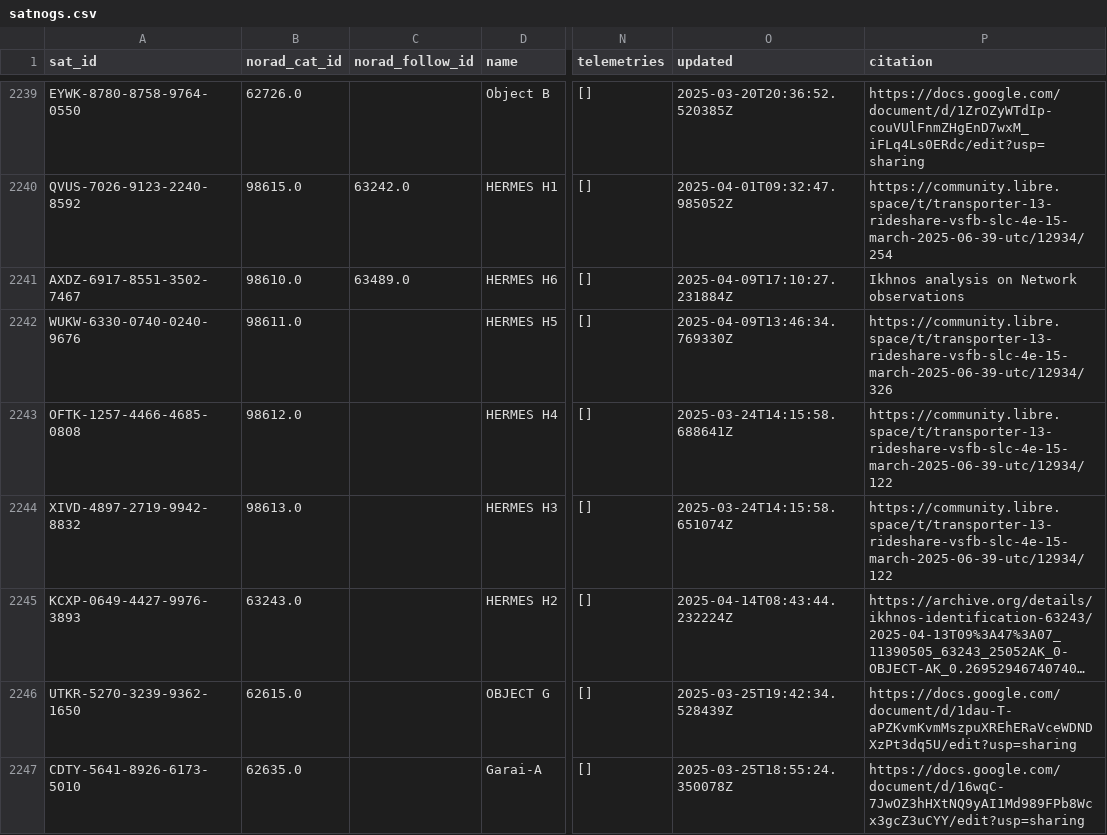
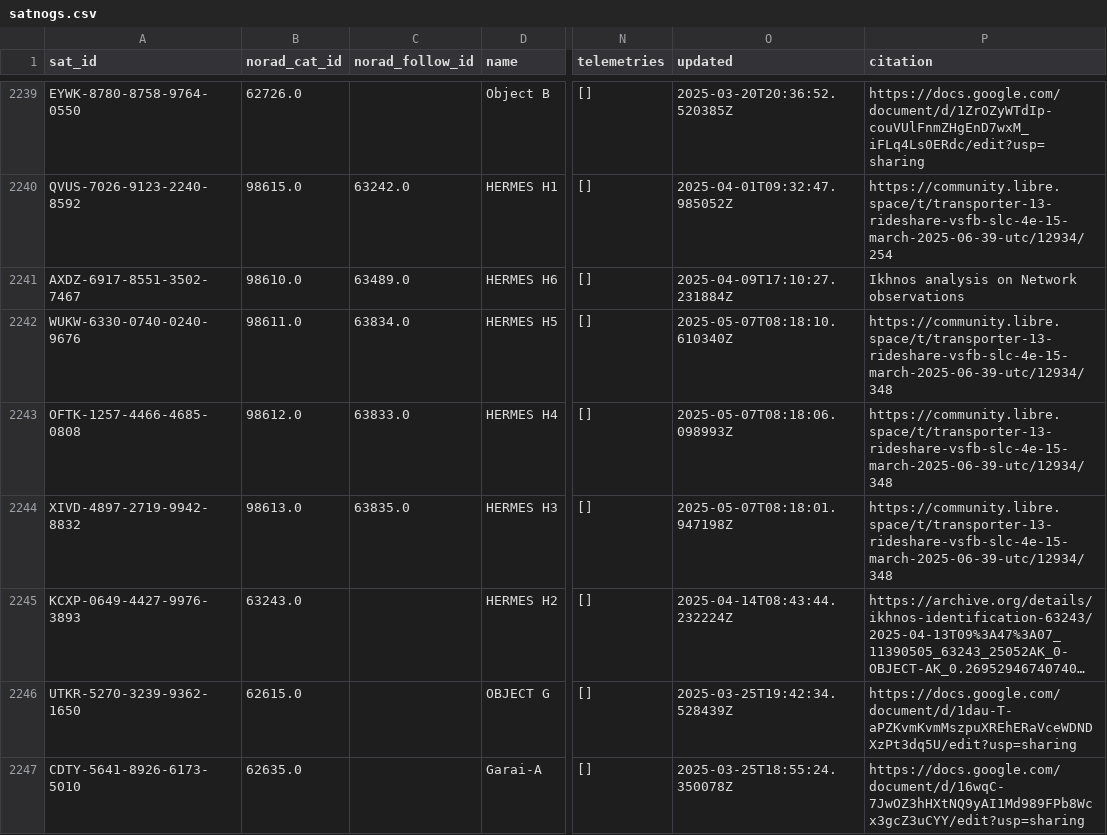
Before and after one commit to hyundotio/amateur-satellite-database, a CSV file: data/satnogs.csv, drawn as a sheet; only a part is shown, gaps mark what is left out; long unchanged cells end in …; the diff names each change by its address in the sheet, - before the commit and + after, or states it on an @@ line.

```diff
--- a/data/satnogs.csv
+++ b/data/satnogs.csv
-C2242 (norad_follow_id): (empty)
+C2242 (norad_follow_id): 63834.0
-O2242 (updated): 2025-04-09T13:46:34.769330Z
+O2242 (updated): 2025-05-07T08:18:10.610340Z
-P2242 (citation): https://community.libre.space/t/transporter-13-rideshare-vsfb-slc-4e-15-march-2025-06-39-utc/12934/326
+P2242 (citation): https://community.libre.space/t/transporter-13-rideshare-vsfb-slc-4e-15-march-2025-06-39-utc/12934/348
-C2243 (norad_follow_id): (empty)
+C2243 (norad_follow_id): 63833.0
-O2243 (updated): 2025-03-24T14:15:58.688641Z
+O2243 (updated): 2025-05-07T08:18:06.098993Z
-P2243:P2244 (citation): https://community.libre.space/t/transporter-13-rideshare-vsfb-slc-4e-15-march-2025-06-39-utc/12934/122
+P2243:P2244 (citation): https://community.libre.space/t/transporter-13-rideshare-vsfb-slc-4e-15-march-2025-06-39-utc/12934/348
-C2244 (norad_follow_id): (empty)
+C2244 (norad_follow_id): 63835.0
-O2244 (updated): 2025-03-24T14:15:58.651074Z
+O2244 (updated): 2025-05-07T08:18:01.947198Z
```
Also changed, not shown: 1 other file.
